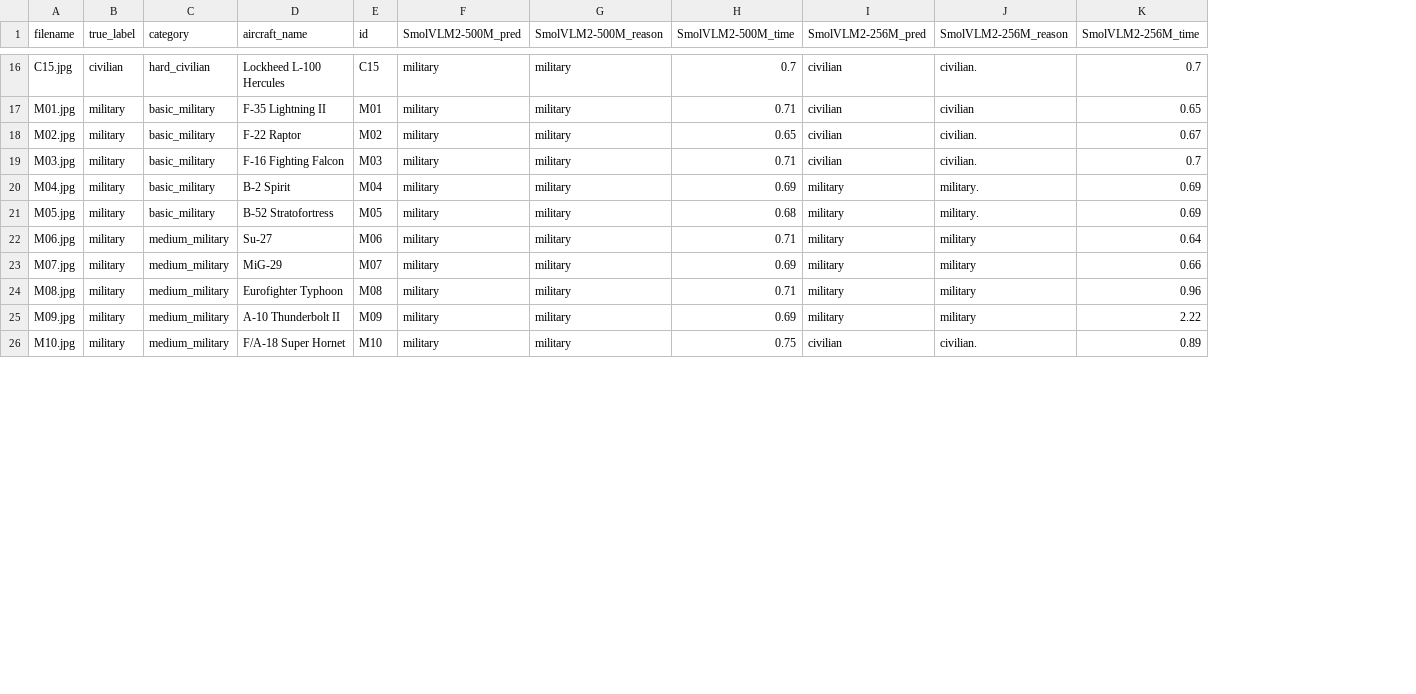
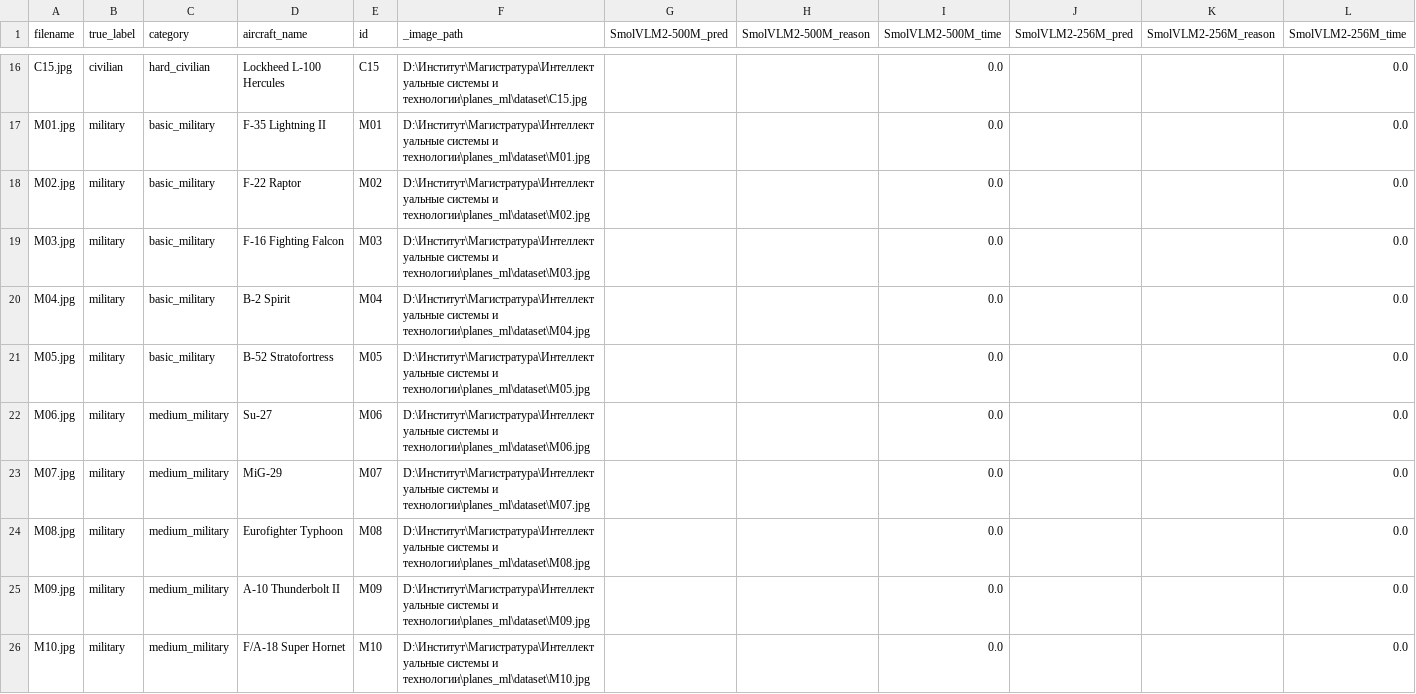
Before and after one commit to Rudnev911/planes_ml, a CSV file: evaluation_results.csv, drawn as a sheet; only a part is shown, gaps mark what is left out; addresses are those after the commit; the diff covers the shown part only; the diff names each change by its address in the sheet, - before the commit and + after, or states it on an @@ line.

```diff
--- a/evaluation_results.csv
+++ b/evaluation_results.csv
+column F (_image_path), rows 16-26: D:\Институт\Магистратура\Интеллектуальные системы и технологии\planes_ml\dataset\C15.jpg | D:\Институт\Магистратура\Интеллектуальные системы и технологии\planes_ml\dataset\M01.jpg | D:\Институт\Магистратура\Интеллектуальные системы и технологии\planes_ml\dataset\M02.jpg | D:\Институт\Магистратура\Интеллектуальные системы и технологии\planes_ml\dataset\M03.jpg | D:\Институт\Магистратура\Интеллектуальные системы и технологии\planes_ml\dataset\M04.jpg | D:\Институт\Магистратура\Интеллектуальные системы и технологии\planes_ml\dataset\M05.jpg | D:\Институт\Магистратура\Интеллектуальные системы и технологии\planes_ml\dataset\M06.jpg | D:\Институт\Магистратура\Интеллектуальные системы и технологии\planes_ml\dataset\M07.jpg | D:\Институт\Магистратура\Интеллектуальные системы и технологии\planes_ml\dataset\M08.jpg | D:\Институт\Магистратура\Интеллектуальные системы и технологии\planes_ml\dataset\M09.jpg | D:\Институт\Магистратура\Интеллектуальные системы и технологии\planes_ml\dataset\M10.jpg
-G16:G26 (SmolVLM2-500M_pred): military
+G16:G26 (SmolVLM2-500M_pred): (empty)
-H16:H26 (SmolVLM2-500M_reason): military
+H16:H26 (SmolVLM2-500M_reason): (empty)
-I16 (SmolVLM2-500M_time): 0.7
+I16 (SmolVLM2-500M_time): 0.0
-J16:J19 (SmolVLM2-256M_pred): civilian
+J16:J19 (SmolVLM2-256M_pred): (empty)
-K16 (SmolVLM2-256M_reason): civilian.
+K16 (SmolVLM2-256M_reason): (empty)
-L16 (SmolVLM2-256M_time): 0.7
+L16 (SmolVLM2-256M_time): 0.0
-I17 (SmolVLM2-500M_time): 0.71
+I17 (SmolVLM2-500M_time): 0.0
-K17 (SmolVLM2-256M_reason): civilian
+K17 (SmolVLM2-256M_reason): (empty)
-L17 (SmolVLM2-256M_time): 0.65
+L17 (SmolVLM2-256M_time): 0.0
-I18 (SmolVLM2-500M_time): 0.65
+I18 (SmolVLM2-500M_time): 0.0
-K18:K19 (SmolVLM2-256M_reason): civilian.
+K18:K19 (SmolVLM2-256M_reason): (empty)
-L18 (SmolVLM2-256M_time): 0.67
+L18 (SmolVLM2-256M_time): 0.0
-I19 (SmolVLM2-500M_time): 0.71
+I19 (SmolVLM2-500M_time): 0.0
-L19 (SmolVLM2-256M_time): 0.7
+L19 (SmolVLM2-256M_time): 0.0
-I20 (SmolVLM2-500M_time): 0.69
+I20 (SmolVLM2-500M_time): 0.0
-J20:J25 (SmolVLM2-256M_pred): military
+J20:J25 (SmolVLM2-256M_pred): (empty)
-K20:K21 (SmolVLM2-256M_reason): military.
+K20:K21 (SmolVLM2-256M_reason): (empty)
-L20:L21 (SmolVLM2-256M_time): 0.69
+L20:L21 (SmolVLM2-256M_time): 0.0
-I21 (SmolVLM2-500M_time): 0.68
+I21 (SmolVLM2-500M_time): 0.0
-I22 (SmolVLM2-500M_time): 0.71
+I22 (SmolVLM2-500M_time): 0.0
-K22:K25 (SmolVLM2-256M_reason): military
+K22:K25 (SmolVLM2-256M_reason): (empty)
-L22 (SmolVLM2-256M_time): 0.64
+L22 (SmolVLM2-256M_time): 0.0
-I23 (SmolVLM2-500M_time): 0.69
+I23 (SmolVLM2-500M_time): 0.0
-L23 (SmolVLM2-256M_time): 0.66
+L23 (SmolVLM2-256M_time): 0.0
-I24 (SmolVLM2-500M_time): 0.71
+I24 (SmolVLM2-500M_time): 0.0
-L24 (SmolVLM2-256M_time): 0.96
+L24 (SmolVLM2-256M_time): 0.0
-I25 (SmolVLM2-500M_time): 0.69
+I25 (SmolVLM2-500M_time): 0.0
-L25 (SmolVLM2-256M_time): 2.22
+L25 (SmolVLM2-256M_time): 0.0
-I26 (SmolVLM2-500M_time): 0.75
+I26 (SmolVLM2-500M_time): 0.0
-J26 (SmolVLM2-256M_pred): civilian
+J26 (SmolVLM2-256M_pred): (empty)
-K26 (SmolVLM2-256M_reason): civilian.
+K26 (SmolVLM2-256M_reason): (empty)
-L26 (SmolVLM2-256M_time): 0.89
+L26 (SmolVLM2-256M_time): 0.0
```
Also changed, not shown: 114 edited cells elsewhere in this file, 33 other files.
